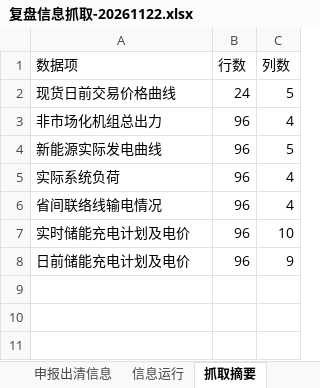
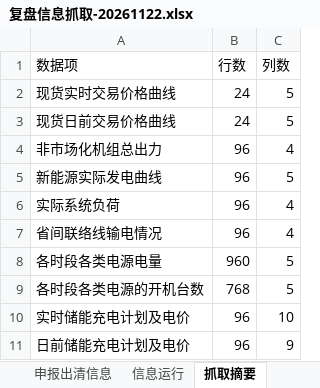
Before and after one commit to arliu633-glitch/hb-price-chart-public, an Excel workbook: review-results/复盘信息抓取-20261122.xlsx, sheet 抓取摘要, drawn as a sheet; values as stored, in another font and other column widths than the file's, no borders; the diff names each change by its address in the sheet, - before the commit and + after, or states it on an @@ line.

```diff
--- a/review-results/复盘信息抓取-20261122.xlsx (sheet 抓取摘要)
+++ b/review-results/复盘信息抓取-20261122.xlsx (sheet 抓取摘要)
+row 2: 现货实时交易价格曲线 | 24 | 5
+row 8: 各时段各类电源电量 | 960 | 5
+row 9: 各时段各类电源的开机台数 | 768 | 5
```
Also changed, not shown: sheet 申报出清信息, sheet 现货交易价格曲线, review-results/河北实时运行及市场出清数据-20261122.xlsx, 4 other files.
